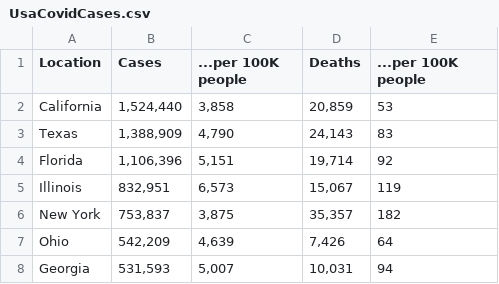
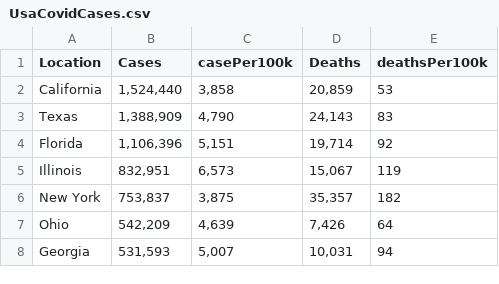
Before and after one commit to jawadkhan14/dataVisData, a CSV file: UsaCovidCases.csv, drawn as a sheet; only a part is shown.

Commit message:
Data

```diff
--- a/UsaCovidCases.csv
+++ b/UsaCovidCases.csv
@@ -1,2 +1,2 @@
-Location,Cases,...per 100K people,Deaths,...per 100K people
+Location,Cases,casePer100k,Deaths,deathsPer100k
 California,"1,524,440","3,858","20,859",53
```
